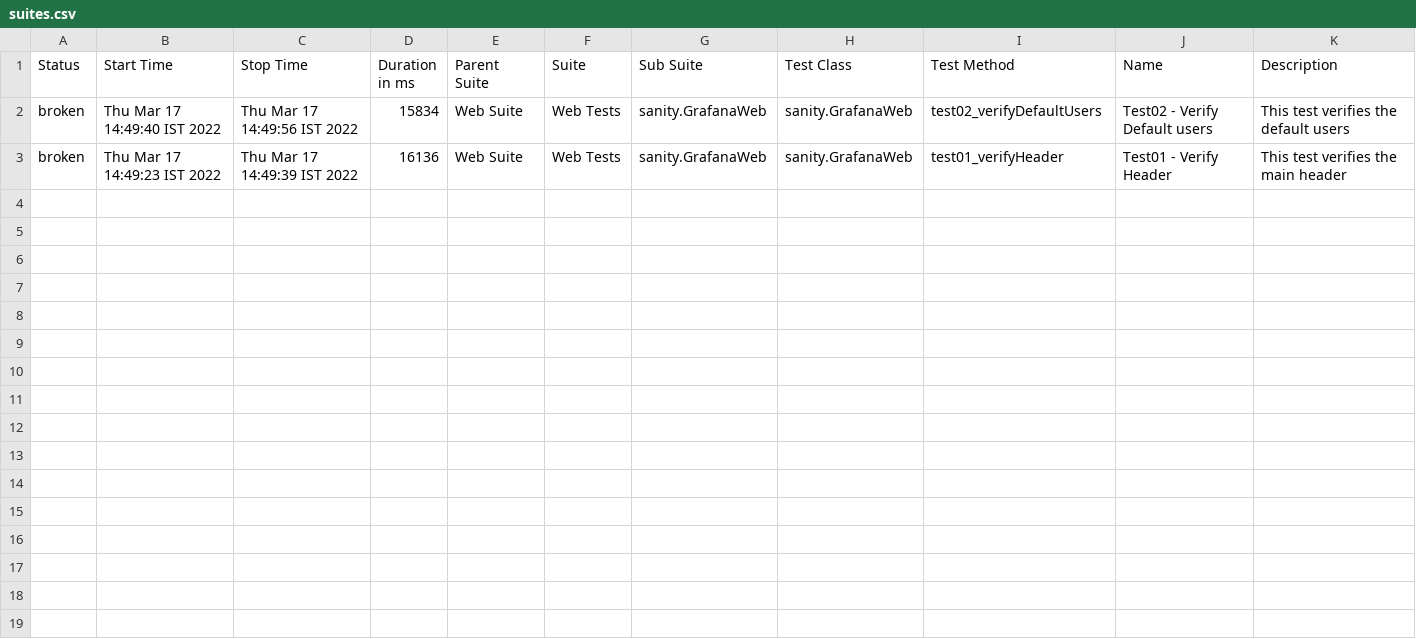
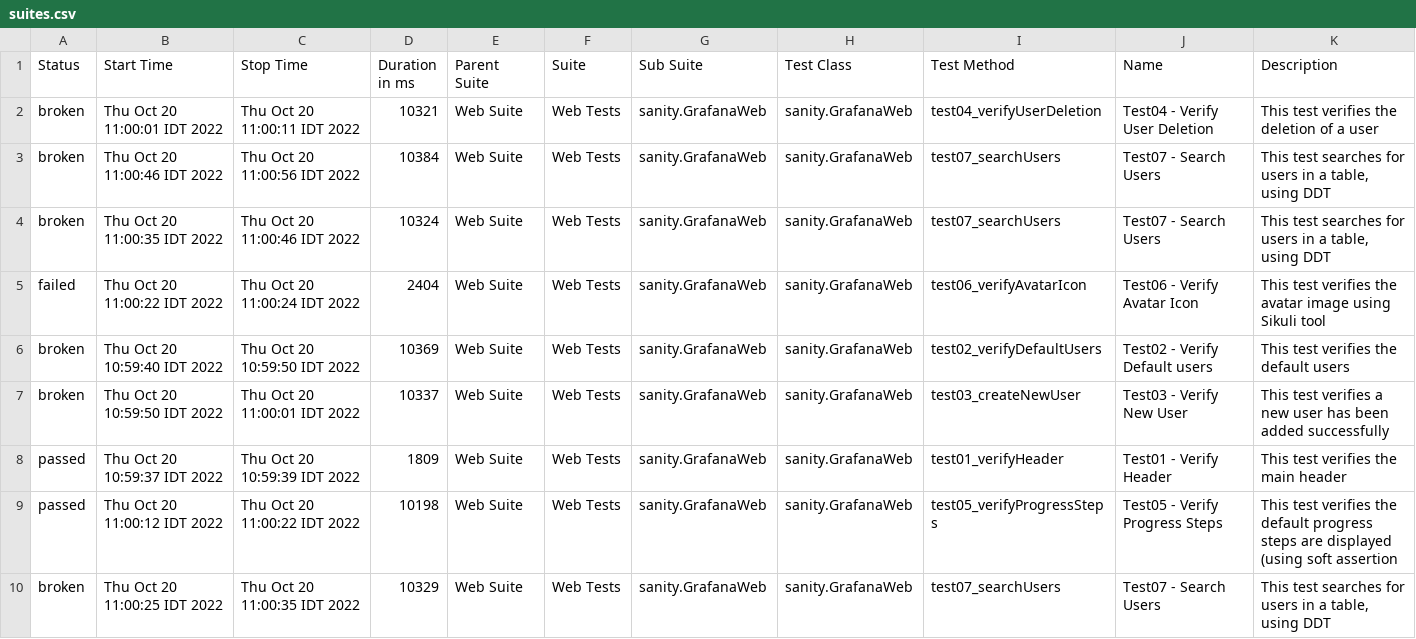
Before and after one commit to Tal-Raanan/FullStack-Automation_Advanced_OnGoing, a CSV file: allure-report/data/suites.csv, drawn as a sheet.

Commit message:
Updated 20.10.22 / 11:05 New: - Changes: Modified desktop platform (infrastructure + tests)
Bug fixes:

Additional Subjects/Limitations:
- Client-Server: Respond from server should be tested (possibly bf.readLine() is not working (ask Ran for bypass solution)

```diff
--- a/allure-report/data/suites.csv
+++ b/allure-report/data/suites.csv
@@ -1,3 +1,10 @@
 "Status","Start Time","Stop Time","Duration in ms","Parent Suite","Suite","Sub Suite","Test Class","Test Method","Name","Description"
-"broken","Thu Mar 17 14:49:40 IST 2022","Thu Mar 17 14:49:56 IST 2022","15834","Web Suite","Web Tests","sanity.GrafanaWeb","sanity.GrafanaWeb","test02_verifyDefaultUsers","Test02 - Verify Default users","This test verifies the default users"
-"broken","Thu Mar 17 14:49:23 IST 2022","Thu Mar 17 14:49:39 IST 2022","16136","Web Suite","Web Tests","sanity.GrafanaWeb","sanity.GrafanaWeb","test01_verifyHeader","Test01 - Verify Header","This test verifies the main header"
+"broken","Thu Oct 20 11:00:01 IDT 2022","Thu Oct 20 11:00:11 IDT 2022","10321","Web Suite","Web Tests","sanity.GrafanaWeb","sanity.GrafanaWeb","test04_verifyUserDeletion","Test04 - Verify User Deletion","This test verifies the deletion of a user"
+"broken","Thu Oct 20 11:00:46 IDT 2022","Thu Oct 20 11:00:56 IDT 2022","10384","Web Suite","Web Tests","sanity.GrafanaWeb","sanity.GrafanaWeb","test07_searchUsers","Test07 - Search Users","This test searches for users in a table, using DDT"
+"broken","Thu Oct 20 11:00:35 IDT 2022","Thu Oct 20 11:00:46 IDT 2022","10324","Web Suite","Web Tests","sanity.GrafanaWeb","sanity.GrafanaWeb","test07_searchUsers","Test07 - Search Users","This test searches for users in a table, using DDT"
+"failed","Thu Oct 20 11:00:22 IDT 2022","Thu Oct 20 11:00:24 IDT 2022","2404","Web Suite","Web Tests","sanity.GrafanaWeb","sanity.GrafanaWeb","test06_verifyAvatarIcon","Test06 - Verify Avatar Icon","This test verifies the avatar image using Sikuli tool"
+"broken","Thu Oct 20 10:59:40 IDT 2022","Thu Oct 20 10:59:50 IDT 2022","10369","Web Suite","Web Tests","sanity.GrafanaWeb","sanity.GrafanaWeb","test02_verifyDefaultUsers","Test02 - Verify Default users","This test verifies the default users"
+"broken","Thu Oct 20 10:59:50 IDT 2022","Thu Oct 20 11:00:01 IDT 2022","10337","Web Suite","Web Tests","sanity.GrafanaWeb","sanity.GrafanaWeb","test03_createNewUser","Test03 - Verify New User","This test verifies a new user has been added successfully"
+"passed","Thu Oct 20 10:59:37 IDT 2022","Thu Oct 20 10:59:39 IDT 2022","1809","Web Suite","Web Tests","sanity.GrafanaWeb","sanity.GrafanaWeb","test01_verifyHeader","Test01 - Verify Header","This test verifies the main header"
+"passed","Thu Oct 20 11:00:12 IDT 2022","Thu Oct 20 11:00:22 IDT 2022","10198","Web Suite","Web Tests","sanity.GrafanaWeb","sanity.GrafanaWeb","test05_verifyProgressSteps","Test05 - Verify Progress Steps","This test verifies the default progress steps are displayed (using soft assertion"
+"broken","Thu Oct 20 11:00:25 IDT 2022","Thu Oct 20 11:00:35 IDT 2022","10329","Web Suite","Web Tests","sanity.GrafanaWeb","sanity.GrafanaWeb","test07_searchUsers","Test07 - Search Users","This test searches for users in a table, using DDT"
```
Also changed, not shown: 46 other files.
